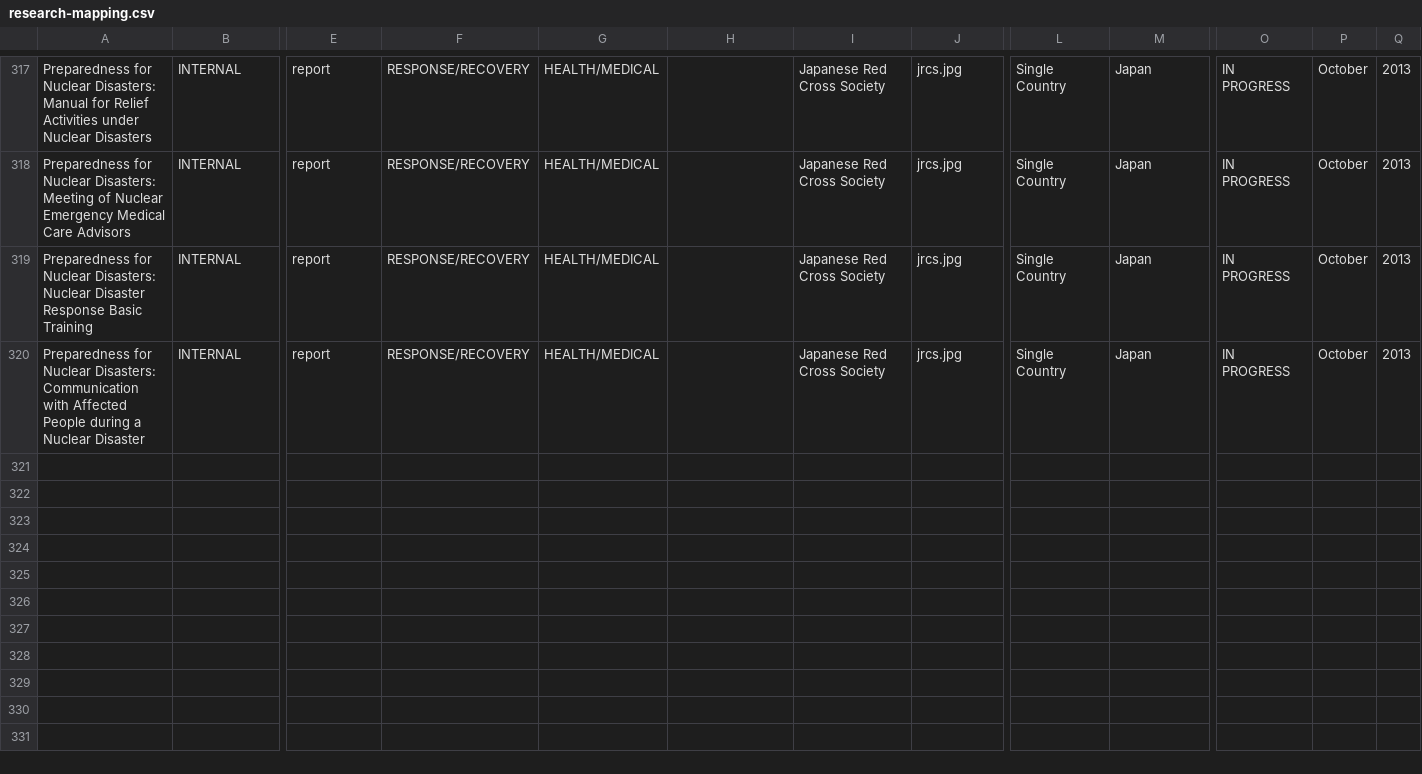
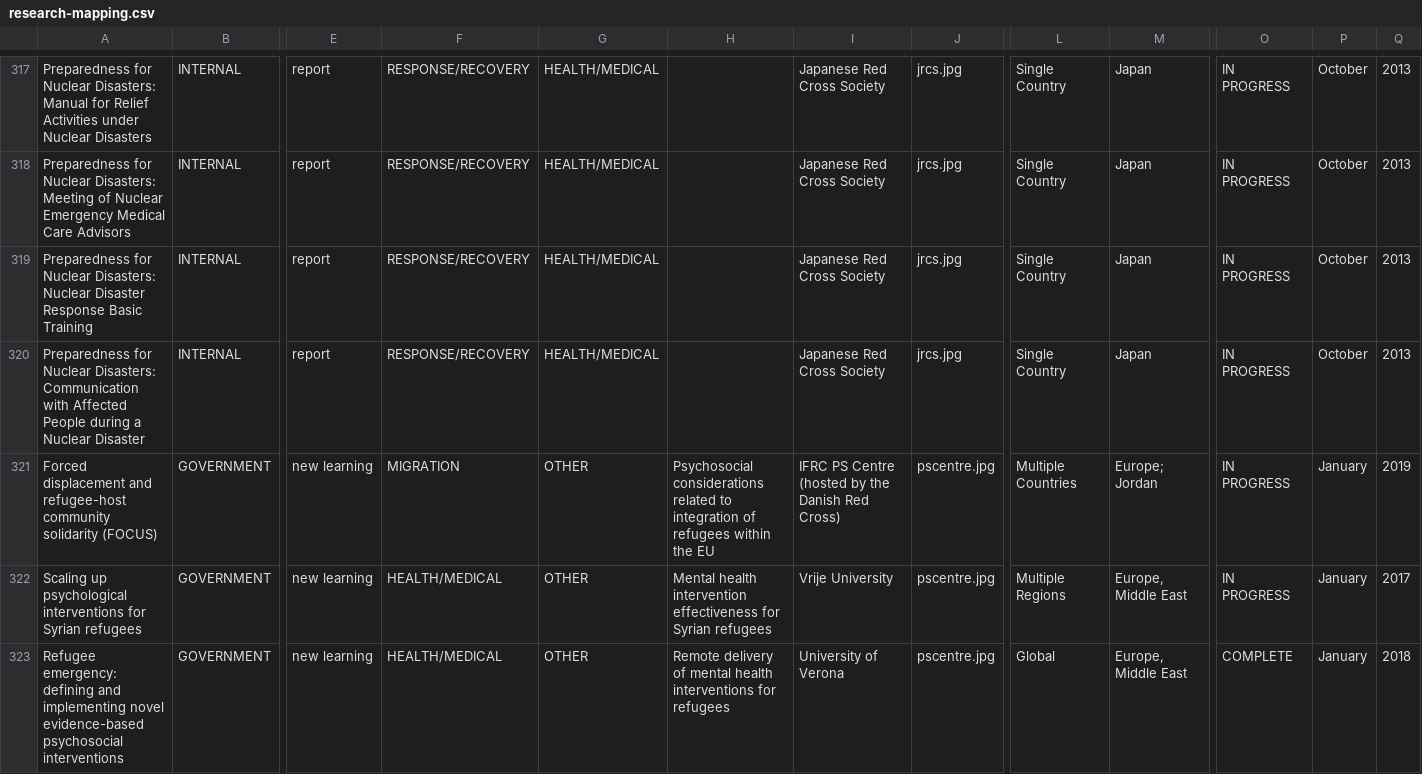
Before and after one commit to AmericanRedCross/google-sheets-workaround, a CSV file: research-mapping.csv, drawn as a sheet; only a part is shown, gaps mark what is left out; rows hold the shown columns only; the diff names each change by its address in the sheet, - before the commit and + after, or states it on an @@ line.

```diff
--- a/research-mapping.csv
+++ b/research-mapping.csv
+row 321: Forced displacement and refugee-host community solidarity (FOCUS) | GOVERNMENT | new learning | MIGRATION | OTHER | Psychosocial considerations related to integration of refugees within the EU | IFRC PS Centre (hosted by the Danish Red Cross) | pscentre.jpg | Multiple Countries | Europe; Jordan | IN PROGRESS | January | 2019
+row 322: Scaling up psychological interventions for Syrian refugees | GOVERNMENT | new learning | HEALTH/MEDICAL | OTHER | Mental health intervention effectiveness for Syrian refugees | Vrije University | pscentre.jpg | Multiple Regions | Europe, Middle East | IN PROGRESS | January | 2017
+row 323: Refugee emergency: defining and implementing novel evidence-based psychosocial interventions | GOVERNMENT | new learning | HEALTH/MEDICAL | OTHER | Remote delivery of mental health interventions for refugees | University of Verona | pscentre.jpg | Global | Europe, Middle East | COMPLETE | January | 2018
```
